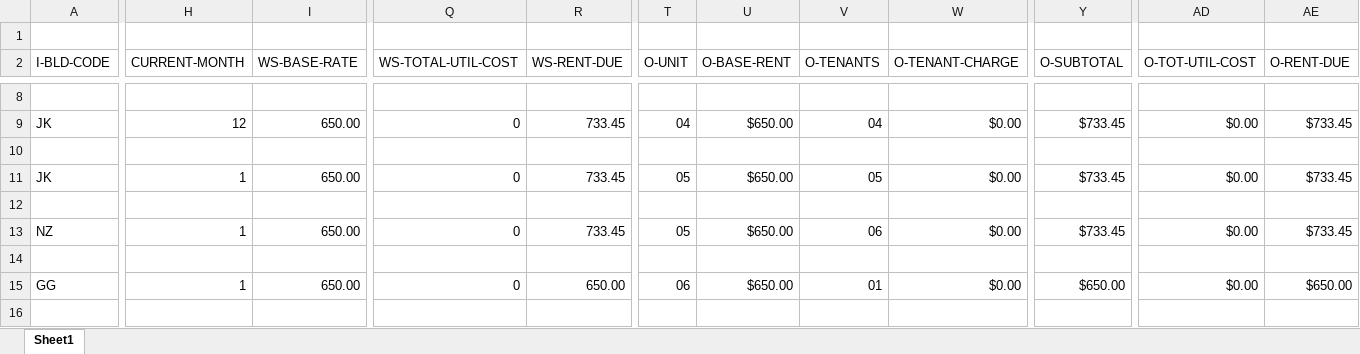
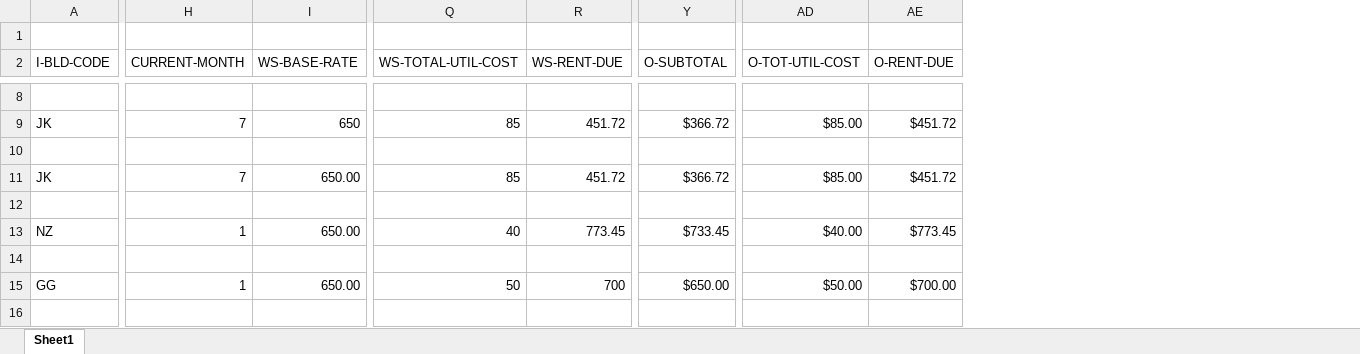
Before and after one commit to harrisonBirkner/QAWI19, an Excel workbook: CBLHJB04/CBLHJB04 IPO.xlsx, sheet Sheet1, drawn as a sheet; only a part is shown, gaps mark what is left out; values as stored, in another font and other column widths than the file's, no cell formats; removed rows and columns are numbered as before the commit, all else as after; the diff covers the shown part only; the diff names each change by its address in the sheet, - before the commit and + after, or states it on an @@ line.

```diff
--- a/CBLHJB04/CBLHJB04 IPO.xlsx (sheet Sheet1)
+++ b/CBLHJB04/CBLHJB04 IPO.xlsx (sheet Sheet1)
@@ column T (O-UNIT) hidden, rows 9-15: 04 |  | 05 |  | 05 |  | 06 @@
@@ column U (O-BASE-RENT) hidden, rows 9-15: $650.00 |  | $650.00 |  | $650.00 |  | $650.00 @@
@@ column V (O-TENANTS) hidden, rows 9-15: 04 |  | 05 |  | 06 |  | 01 @@
@@ column W (O-TENANT-CHARGE) hidden, rows 9-15: $0.00 |  | $0.00 |  | $0.00 |  | $0.00 @@
-H9 (CURRENT-MONTH): 12
+H9 (CURRENT-MONTH): 7
-I9 (WS-BASE-RATE): 650.00
+I9 (WS-BASE-RATE): 650
-Q9 (WS-TOTAL-UTIL-COST): 0
+Q9 (WS-TOTAL-UTIL-COST): 85
-R9 (WS-RENT-DUE): 733.45
+R9 (WS-RENT-DUE): 451.72
-Y9 (O-SUBTOTAL): $733.45
+Y9 (O-SUBTOTAL): $366.72
-AD9 (O-TOT-UTIL-COST): $0.00
+AD9 (O-TOT-UTIL-COST): $85.00
-AE9 (O-RENT-DUE): $733.45
+AE9 (O-RENT-DUE): $451.72
-H11 (CURRENT-MONTH): 1
+H11 (CURRENT-MONTH): 7
-Q11 (WS-TOTAL-UTIL-COST): 0
+Q11 (WS-TOTAL-UTIL-COST): 85
-R11 (WS-RENT-DUE): 733.45
+R11 (WS-RENT-DUE): 451.72
-Y11 (O-SUBTOTAL): $733.45
+Y11 (O-SUBTOTAL): $366.72
-AD11 (O-TOT-UTIL-COST): $0.00
+AD11 (O-TOT-UTIL-COST): $85.00
-AE11 (O-RENT-DUE): $733.45
+AE11 (O-RENT-DUE): $451.72
-Q13 (WS-TOTAL-UTIL-COST): 0
+Q13 (WS-TOTAL-UTIL-COST): 40
-R13 (WS-RENT-DUE): 733.45
+R13 (WS-RENT-DUE): 773.45
-AD13 (O-TOT-UTIL-COST): $0.00
+AD13 (O-TOT-UTIL-COST): $40.00
-AE13 (O-RENT-DUE): $733.45
+AE13 (O-RENT-DUE): $773.45
-Q15 (WS-TOTAL-UTIL-COST): 0
+Q15 (WS-TOTAL-UTIL-COST): 50
-R15 (WS-RENT-DUE): 650.00
+R15 (WS-RENT-DUE): 700
-AD15 (O-TOT-UTIL-COST): $0.00
+AD15 (O-TOT-UTIL-COST): $50.00
-AE15 (O-RENT-DUE): $650.00
+AE15 (O-RENT-DUE): $700.00
```
Also changed, not shown: 1 added row, 1 removed row and 212 edited cells elsewhere in this sheet, cell formats, formulas that keep their value, hidden cells.
